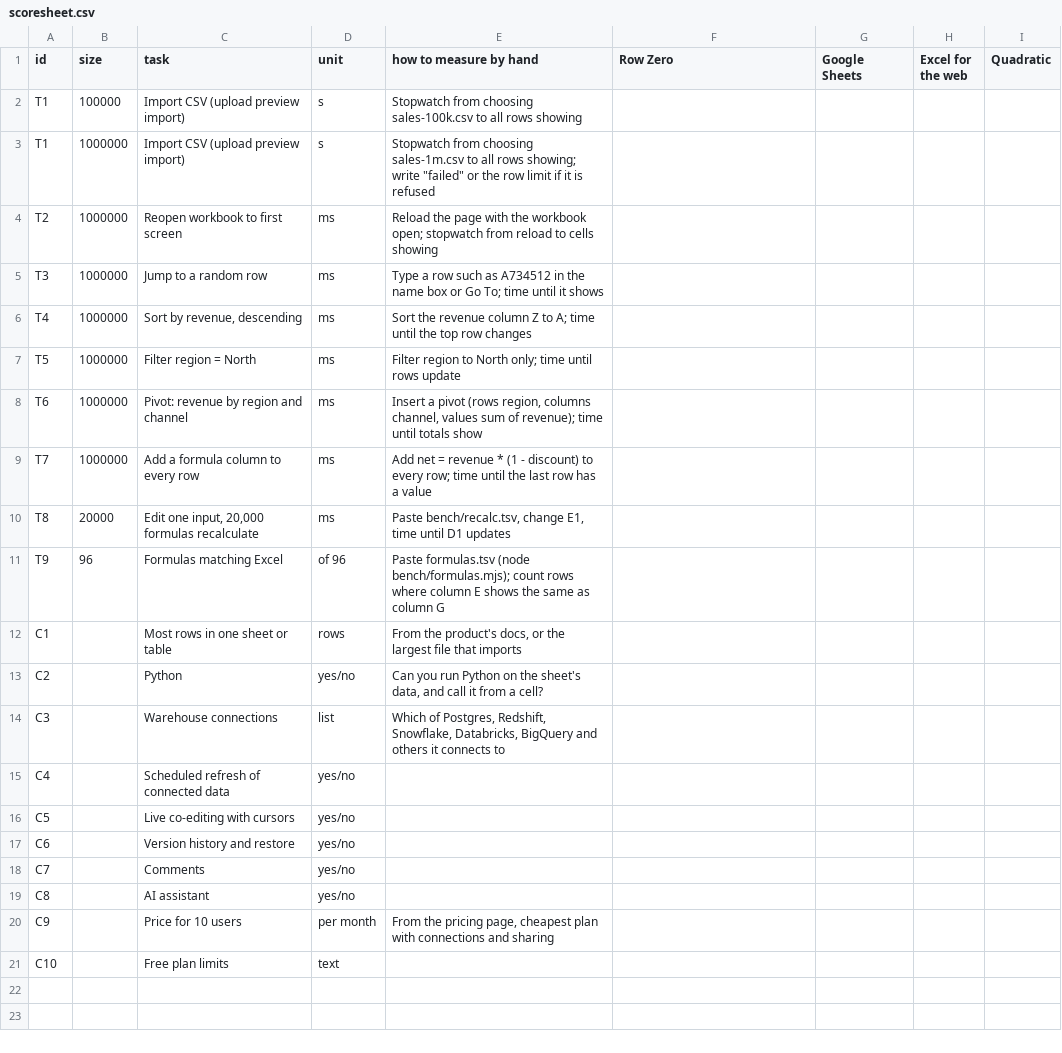
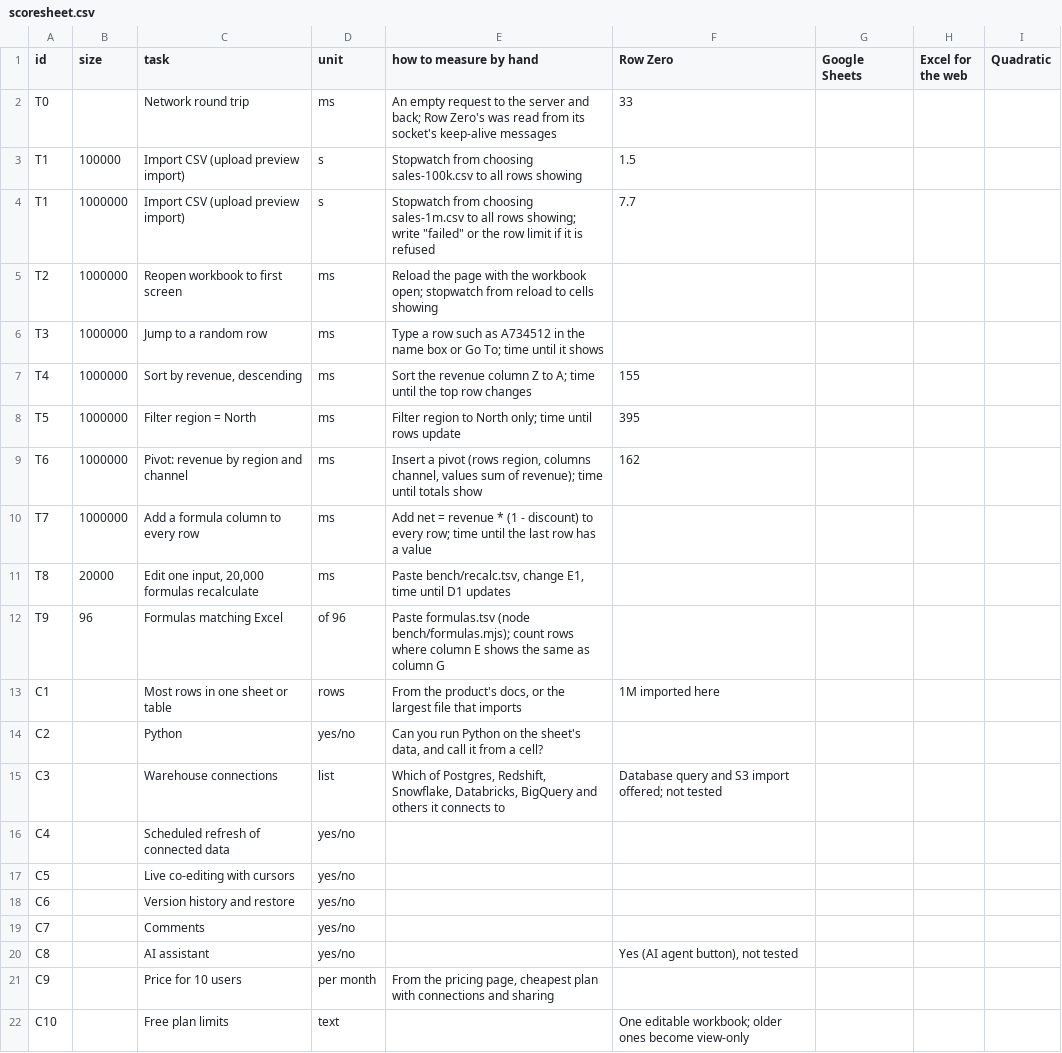
Before and after one commit to TayoAki/gridzero, a CSV file: bench/scoresheet.csv, drawn as a sheet.

```diff
--- a/bench/scoresheet.csv
+++ b/bench/scoresheet.csv
@@ -1,9 +1,10 @@
 id,size,task,unit,how to measure by hand,Row Zero,Google Sheets,Excel for the web,Quadratic
-T1,100000,Import CSV (upload preview import),s,"Stopwatch from choosing sales-100k.csv to all rows showing",,,,
-T1,1000000,Import CSV (upload preview import),s,"Stopwatch from choosing sales-1m.csv to all rows showing; write ""failed"" or the row limit if it is refused",,,,
+T0,,Network round trip,ms,"An empty request to the server and back; Row Zero's was read from its socket's keep-alive messages",33,,,
+T1,100000,Import CSV (upload preview import),s,"Stopwatch from choosing sales-100k.csv to all rows showing",1.5,,,
+T1,1000000,Import CSV (upload preview import),s,"Stopwatch from choosing sales-1m.csv to all rows showing; write ""failed"" or the row limit if it is refused",7.7,,,
 T2,1000000,Reopen workbook to first screen,ms,"Reload the page with the workbook open; stopwatch from reload to cells showing",,,,
 T3,1000000,Jump to a random row,ms,"Type a row such as A734512 in the name box or Go To; time until it shows",,,,
-T4,1000000,"Sort by revenue, descending",ms,"Sort the revenue column Z to A; time until the top row changes",,,,
-T5,1000000,Filter region = North,ms,"Filter region to North only; time until rows update",,,,
-T6,1000000,Pivot: revenue by region and channel,ms,"Insert a pivot (rows region, columns channel, values sum of revenue); time until totals show",,,,
+T4,1000000,"Sort by revenue, descending",ms,"Sort the revenue column Z to A; time until the top row changes",155,,,
+T5,1000000,Filter region = North,ms,"Filter region to North only; time until rows update",395,,,
+T6,1000000,Pivot: revenue by region and channel,ms,"Insert a pivot (rows region, columns channel, values sum of revenue); time until totals show",162,,,
 T7,1000000,Add a formula column to every row,ms,"Add net = revenue * (1 - discount) to every row; time until the last row has a value",,,,
@@ -11,5 +12,5 @@ T8,20000,"Edit one input, 20,000 formulas recalculate",ms,"Paste bench/recalc.ts
 T9,96,Formulas matching Excel,of 96,"Paste formulas.tsv (node bench/formulas.mjs); count rows where column E shows the same as column G",,,,
-C1,,Most rows in one sheet or table,rows,"From the product's docs, or the largest file that imports",,,,
+C1,,Most rows in one sheet or table,rows,"From the product's docs, or the largest file that imports",1M imported here,,,
 C2,,Python,yes/no,"Can you run Python on the sheet's data, and call it from a cell?",,,,
-C3,,Warehouse connections,list,"Which of Postgres, Redshift, Snowflake, Databricks, BigQuery and others it connects to",,,,
+C3,,Warehouse connections,list,"Which of Postgres, Redshift, Snowflake, Databricks, BigQuery and others it connects to","Database query and S3 import offered; not tested",,,
 C4,,Scheduled refresh of connected data,yes/no,"",,,,
@@ -18,4 +19,4 @@ C6,,Version history and restore,yes/no,"",,,,
 C7,,Comments,yes/no,"",,,,
-C8,,AI assistant,yes/no,"",,,,
+C8,,AI assistant,yes/no,"","Yes (AI agent button), not tested",,,
 C9,,Price for 10 users,per month,"From the pricing page, cheapest plan with connections and sharing",,,,
-C10,,Free plan limits,text,"",,,,
+C10,,Free plan limits,text,"","One editable workbook; older ones become view-only",,,
```
Also changed, not shown: 5 other files.
